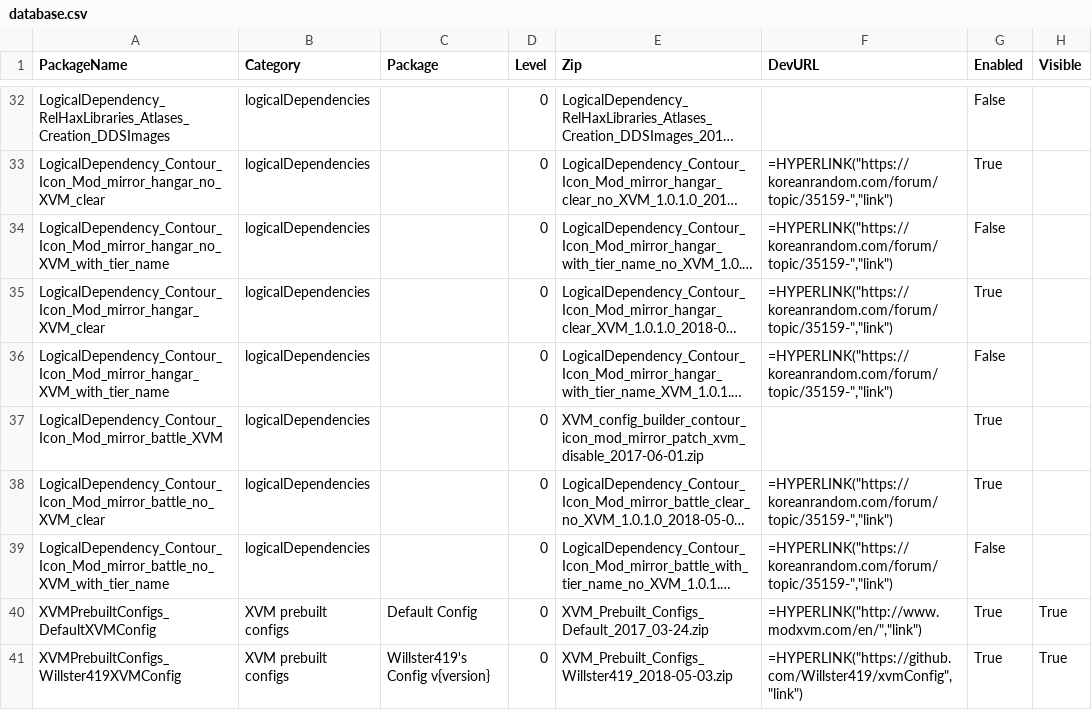
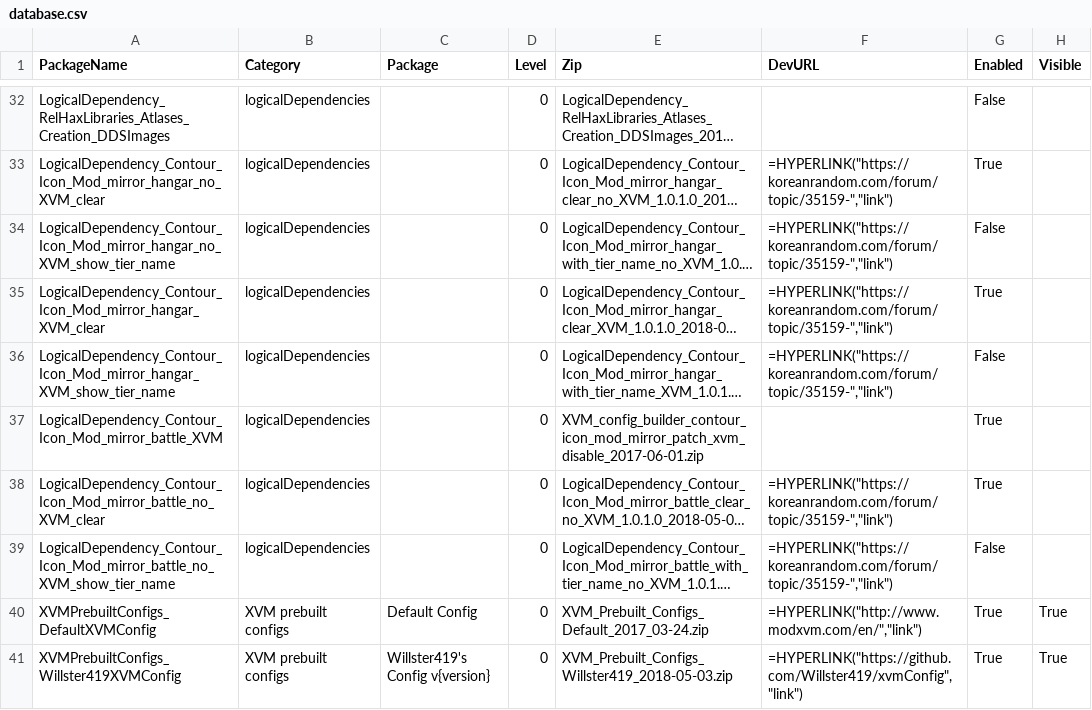
Before and after one commit to Willster419/RelhaxModpackDatabase, a CSV file: database.csv, drawn as a sheet; only a part is shown, gaps mark what is left out; long unchanged cells end in …; the diff names each change by its address in the sheet, - before the commit and + after, or states it on an @@ line.

Commit message:
reworked contour icon relations

```diff
--- a/database.csv
+++ b/database.csv
-A34 (PackageName): LogicalDependency_Contour_Icon_Mod_mirror_hangar_no_XVM_with_tier_name
+A34 (PackageName): LogicalDependency_Contour_Icon_Mod_mirror_hangar_no_XVM_show_tier_name
-A36 (PackageName): LogicalDependency_Contour_Icon_Mod_mirror_hangar_XVM_with_tier_name
+A36 (PackageName): LogicalDependency_Contour_Icon_Mod_mirror_hangar_XVM_show_tier_name
-A39 (PackageName): LogicalDependency_Contour_Icon_Mod_mirror_battle_no_XVM_with_tier_name
+A39 (PackageName): LogicalDependency_Contour_Icon_Mod_mirror_battle_no_XVM_show_tier_name
```
Also changed, not shown: 2 other files.
